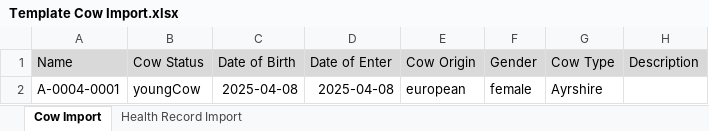
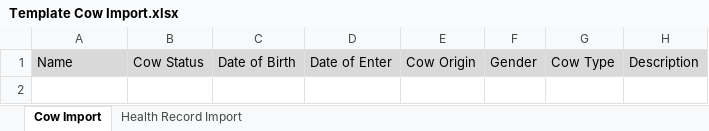
Before and after one commit to Dairy-Farm-Spring-2025/backend, an Excel workbook: src/main/resources/static/document/Template Cow Import.xlsx, sheet Cow Import, drawn as a sheet; values as stored, in another font and other column widths than the file's, no borders; conditional formats not drawn; the diff names each change by its address in the sheet, - before the commit and + after, or states it on an @@ line.

```diff
--- a/src/main/resources/static/document/Template Cow Import.xlsx (sheet Cow Import)
+++ b/src/main/resources/static/document/Template Cow Import.xlsx (sheet Cow Import)
-row 2: A-0004-0001 | youngCow | 2025-04-08 | 2025-04-08 | european | female | Ayrshire
```
Also changed, not shown: sheet Health Record Import.
